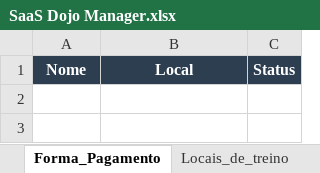
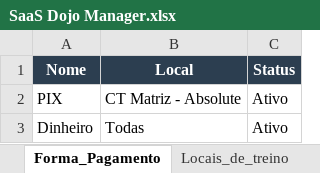
Before and after one commit to atnzpe/DojoManager-Comercial, an Excel workbook: SaaS Dojo Manager.xlsx, sheet Forma_Pagamento, drawn as a sheet; values as stored, in another font and other column widths than the file's, no borders; charts and pictures not drawn; the diff names each change by its address in the sheet, - before the commit and + after, or states it on an @@ line.

```diff
--- a/SaaS Dojo Manager.xlsx (sheet Forma_Pagamento)
+++ b/SaaS Dojo Manager.xlsx (sheet Forma_Pagamento)
+row 2: PIX | CT Matriz - Absolute | Ativo
+row 3: Dinheiro | Todas | Ativo
```
Also changed, not shown: sheet Logs_Auditoria, sheet Fin_Assinaturas, sheet Fin_Transacoes, sheet Registro_Chamada, sheet cadastro_de_alunos, sheet Aulas_Em_Andamento, 5 more sheets, 2 other files.
